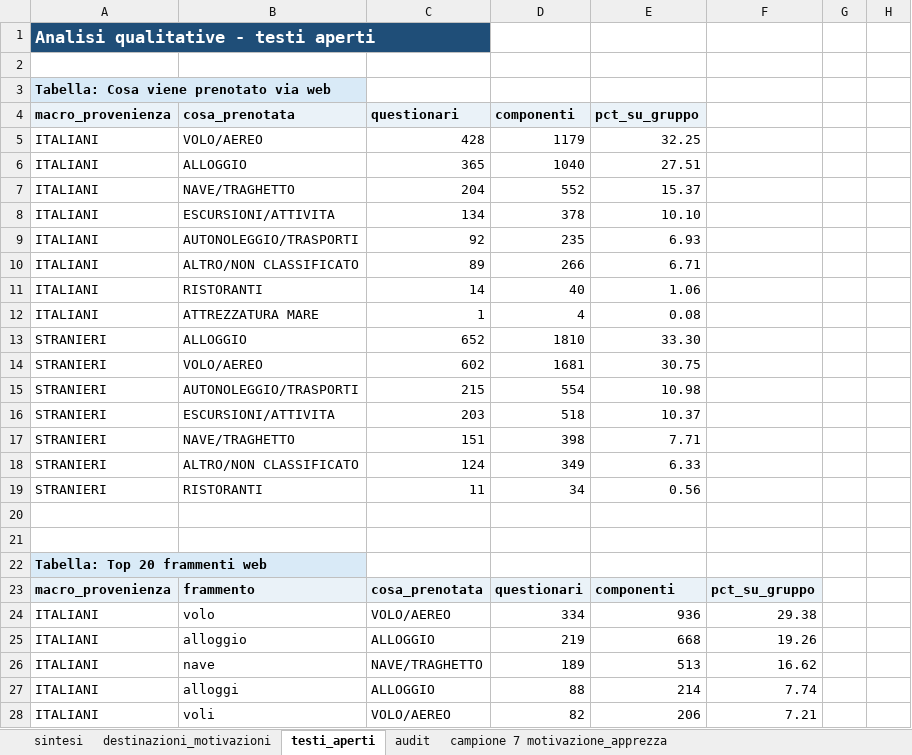
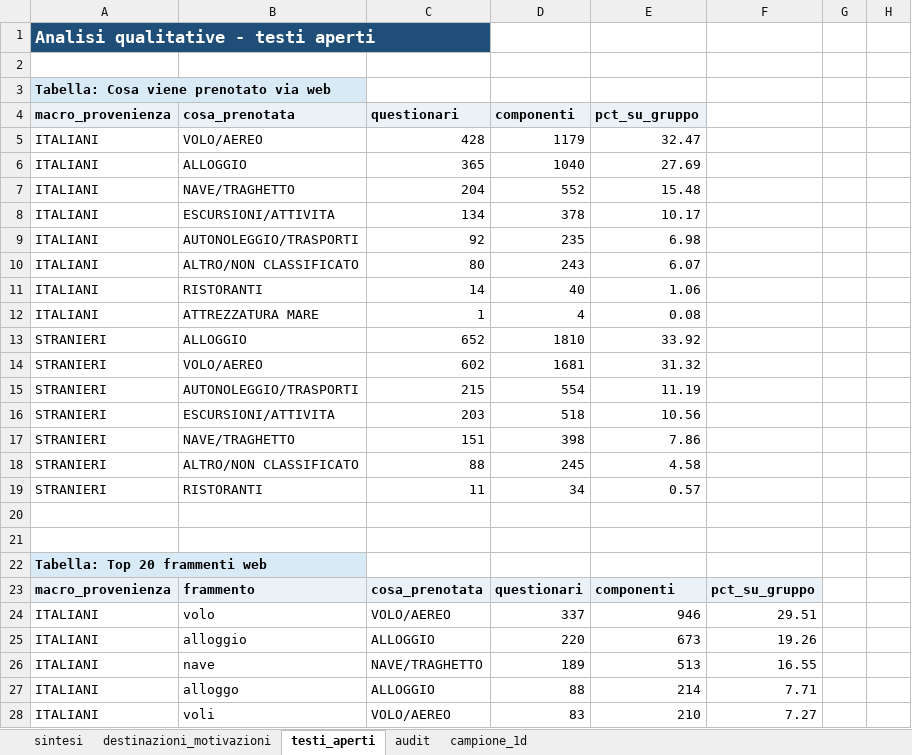
Before and after one commit to salvatoreazzena/questionari2025, an Excel workbook: analisi_qualitative_campione_1.xlsx, sheet testi_aperti, drawn as a sheet; only a part is shown; values as stored, in another font and other column widths than the file's, no borders; the diff covers the shown part only; the diff names each change by its address in the sheet, - before the commit and + after, or states it on an @@ line.

```diff
--- a/analisi_qualitative_campione_1.xlsx (sheet testi_aperti)
+++ b/analisi_qualitative_campione_1.xlsx (sheet testi_aperti)
-sheet tab: campione 7 motivazione_apprezza
+sheet tab: campione_1d
-E5 (pct_su_gruppo): 32.25
+E5 (pct_su_gruppo): 32.47
-E6 (pct_su_gruppo): 27.51
+E6 (pct_su_gruppo): 27.69
-E7 (pct_su_gruppo): 15.37
+E7 (pct_su_gruppo): 15.48
-E8 (pct_su_gruppo): 10.10
+E8 (pct_su_gruppo): 10.17
-E9 (pct_su_gruppo): 6.93
+E9 (pct_su_gruppo): 6.98
-C10 (questionari): 89
+C10 (questionari): 80
-D10 (componenti): 266
+D10 (componenti): 243
-E10 (pct_su_gruppo): 6.71
+E10 (pct_su_gruppo): 6.07
-E13 (pct_su_gruppo): 33.30
+E13 (pct_su_gruppo): 33.92
-E14 (pct_su_gruppo): 30.75
+E14 (pct_su_gruppo): 31.32
-E15 (pct_su_gruppo): 10.98
+E15 (pct_su_gruppo): 11.19
-E16 (pct_su_gruppo): 10.37
+E16 (pct_su_gruppo): 10.56
-E17 (pct_su_gruppo): 7.71
+E17 (pct_su_gruppo): 7.86
-C18 (questionari): 124
+C18 (questionari): 88
-D18 (componenti): 349
+D18 (componenti): 245
-E18 (pct_su_gruppo): 6.33
+E18 (pct_su_gruppo): 4.58
-E19 (pct_su_gruppo): 0.56
+E19 (pct_su_gruppo): 0.57
-D24 (componenti): 334
+D24 (componenti): 337
-E24 (pct_su_gruppo): 936
+E24 (pct_su_gruppo): 946
-F24: 29.38
+F24: 29.51
-D25 (componenti): 219
+D25 (componenti): 220
-E25 (pct_su_gruppo): 668
+E25 (pct_su_gruppo): 673
-F26: 16.62
+F26: 16.55
-B27 (cosa_prenotata): alloggi
+B27 (cosa_prenotata): alloggo
-F27: 7.74
+F27: 7.71
-D28 (componenti): 82
+D28 (componenti): 83
-E28 (pct_su_gruppo): 206
+E28 (pct_su_gruppo): 210
-F28: 7.21
+F28: 7.27
```
Also changed, not shown: 87 added rows, 46 removed rows and 225 edited cells elsewhere in this sheet, sheet audit, sheet campione_1d, sheet sintesi, 2 other files.
